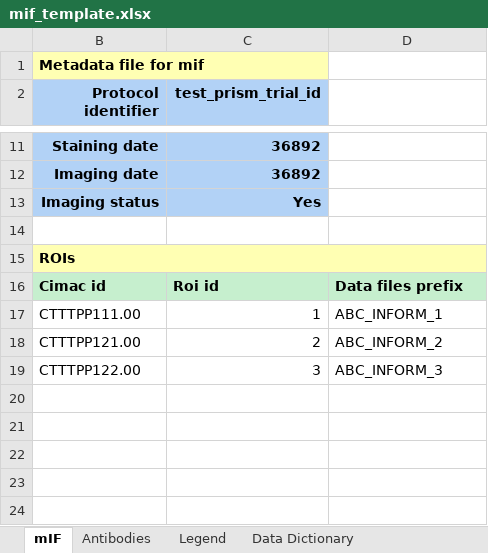
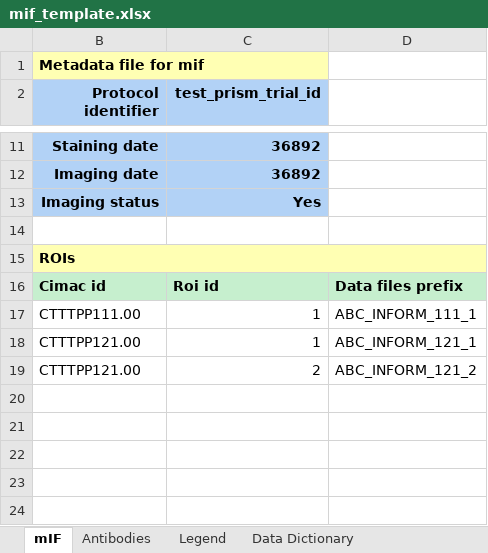
Before and after one commit to CIMAC-CIDC/cidc-schemas, an Excel workbook: template_examples/mif_template.xlsx, sheet mIF, drawn as a sheet; only a part is shown, gaps mark what is left out; values as stored, in another font and other column widths than the file's, no borders; removed rows and columns are numbered as before the commit, all else as after; the diff names each change by its address in the sheet, - before the commit and + after, or states it on an @@ line.

Commit message:
old-style mif prism tests

```diff
--- a/template_examples/mif_template.xlsx (sheet mIF)
+++ b/template_examples/mif_template.xlsx (sheet mIF)
-D17: ABC_INFORM_1
+D17: ABC_INFORM_111_1
+row 18: CTTTPP121.00 | 1 | ABC_INFORM_121_1
-D19: ABC_INFORM_2
+D19: ABC_INFORM_121_2
-row 19: CTTTPP122.00 | 3 | ABC_INFORM_3
```
Also changed, not shown: 3 other files.
